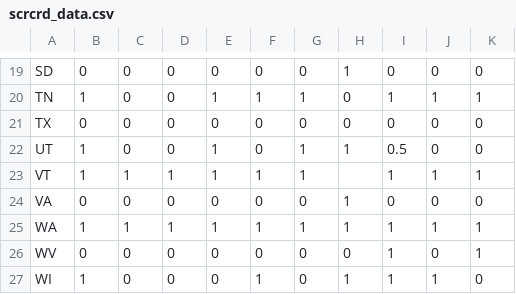
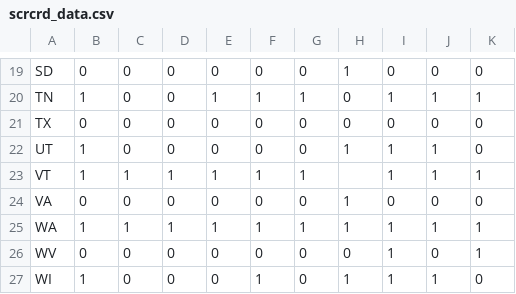
Before and after one commit to toddhorner/AFT, a CSV file: assets/data/scrcrd_data.csv, drawn as a sheet; only a part is shown, gaps mark what is left out.

Commit message:
modified scorecard data

```diff
--- a/assets/data/scrcrd_data.csv
+++ b/assets/data/scrcrd_data.csv
@@ -21,3 +21,3 @@ TN,1,0,0,1,1,1,0,1,1,1
 TX,0,0,0,0,0,0,0,0,0,0
-UT,1,0,0,1,0,1,1,0.5,0,0
+UT,1,0,0,0,0,0,1,1,1,0
 VT,1,1,1,1,1,1,,1,1,1
```
Also changed, not shown: 1 other file.
